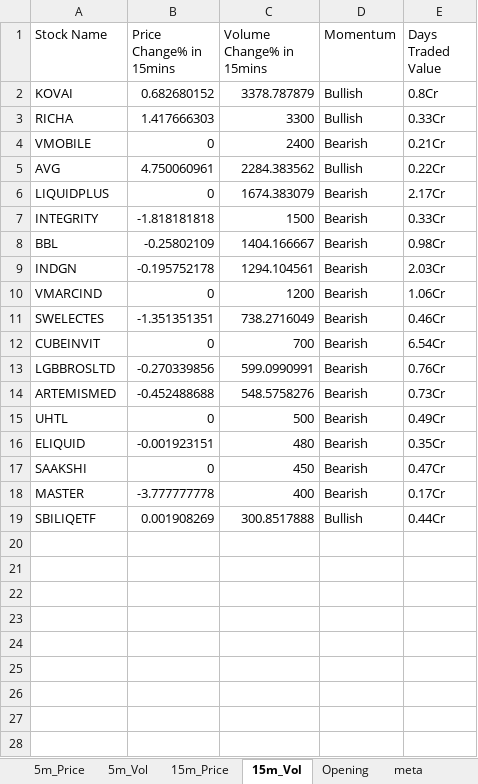
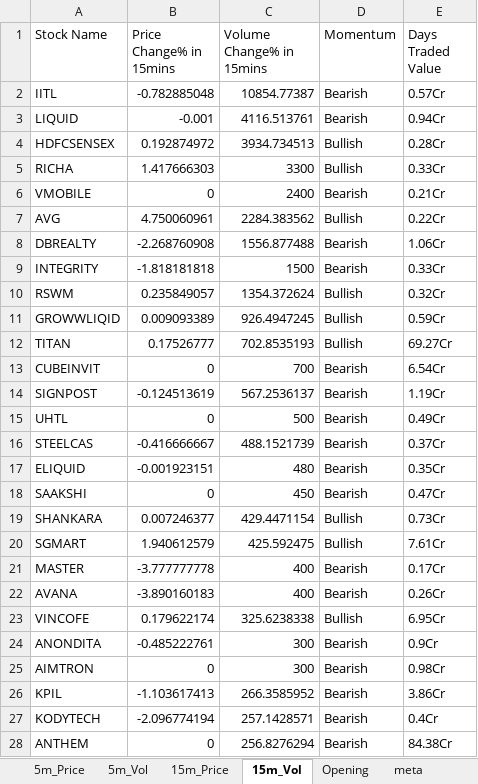
Before and after one commit to srbsharma92/priceAction2, an Excel workbook: data/live_data.xlsx, sheet 15m_Vol, drawn as a sheet; only a part is shown; values as stored, in another font and other column widths than the file's, no borders; removed rows and columns are numbered as before the commit, all else as after; the diff covers the shown part only; the diff names each change by its address in the sheet, - before the commit and + after, or states it on an @@ line.

```diff
--- a/data/live_data.xlsx (sheet 15m_Vol)
+++ b/data/live_data.xlsx (sheet 15m_Vol)
-row 2: KOVAI | 0.682680152 | 3378.787879 | Bullish | 0.8Cr
+row 2: IITL | -0.782885048 | 10854.77387 | Bearish | 0.57Cr
+row 3: LIQUID | -0.001 | 4116.513761 | Bearish | 0.94Cr
+row 4: HDFCSENSEX | 0.192874972 | 3934.734513 | Bullish | 0.28Cr
-row 6: LIQUIDPLUS | 0 | 1674.383079 | Bearish | 2.17Cr
+row 8: DBREALTY | -2.268760908 | 1556.877488 | Bearish | 1.06Cr
-row 8: BBL | -0.25802109 | 1404.166667 | Bearish | 0.98Cr
-row 9: INDGN | -0.195752178 | 1294.104561 | Bearish | 2.03Cr
-row 10: VMARCIND | 0 | 1200 | Bearish | 1.06Cr
-row 11: SWELECTES | -1.351351351 | 738.2716049 | Bearish | 0.46Cr
+row 10: RSWM | 0.235849057 | 1354.372624 | Bullish | 0.32Cr
+row 11: GROWWLIQID | 0.009093389 | 926.4947245 | Bullish | 0.59Cr
+row 12: TITAN | 0.17526777 | 702.8535193 | Bullish | 69.27Cr
-row 13: LGBBROSLTD | -0.270339856 | 599.0990991 | Bearish | 0.76Cr
-row 14: ARTEMISMED | -0.452488688 | 548.5758276 | Bearish | 0.73Cr
+row 14: SIGNPOST | -0.124513619 | 567.2536137 | Bearish | 1.19Cr
+row 16: STEELCAS | -0.416666667 | 488.1521739 | Bearish | 0.37Cr
+row 19: SHANKARA | 0.007246377 | 429.4471154 | Bullish | 0.73Cr
+row 20: SGMART | 1.940612579 | 425.592475 | Bullish | 7.61Cr
-row 19: SBILIQETF | 0.001908269 | 300.8517888 | Bullish | 0.44Cr
+row 22: AVANA | -3.890160183 | 400 | Bearish | 0.26Cr
+row 23: VINCOFE | 0.179622174 | 325.6238338 | Bullish | 6.95Cr
+row 24: ANONDITA | -0.485222761 | 300 | Bearish | 0.9Cr
+row 25: AIMTRON | 0 | 300 | Bearish | 0.98Cr
+row 26: KPIL | -1.103617413 | 266.3585952 | Bearish | 3.86Cr
+row 27: KODYTECH | -2.096774194 | 257.1428571 | Bearish | 0.4Cr
+row 28: ANTHEM | 0 | 256.8276294 | Bearish | 84.38Cr
```
Also changed, not shown: 2 added rows elsewhere in this sheet, sheet 5m_Vol, sheet 15m_Price, sheet 5m_Price, sheet Opening, sheet meta.
